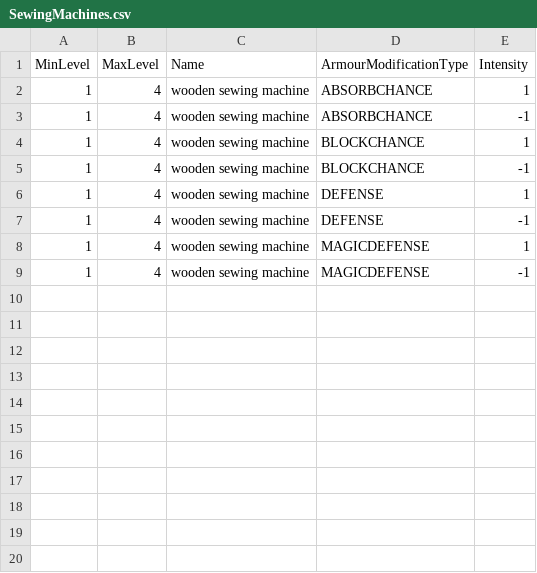
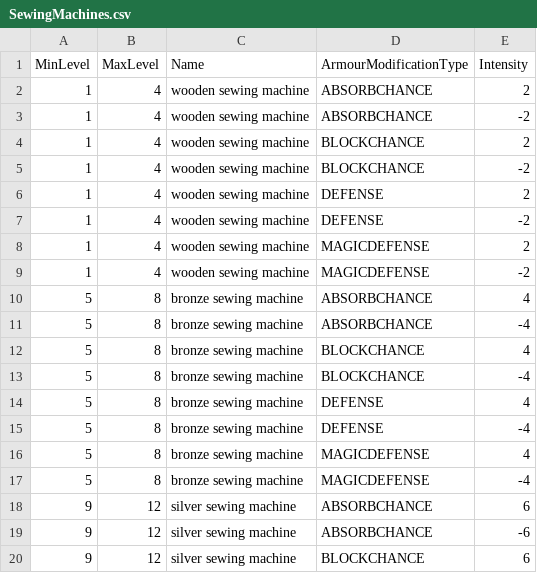
Before and after one commit to Gus314/Picaro, a CSV file: data/SewingMachines.csv, drawn as a sheet; only a part is shown; the diff covers the shown part only.

Commit message:
Large addition to data files.

```diff
--- a/data/SewingMachines.csv
+++ b/data/SewingMachines.csv
@@ -1,9 +1,20 @@
 MinLevel;MaxLevel;Name;ArmourModificationType;Intensity
-1;4;wooden sewing machine;ABSORBCHANCE;1
-1;4;wooden sewing machine;ABSORBCHANCE;-1
-1;4;wooden sewing machine;BLOCKCHANCE;1
-1;4;wooden sewing machine;BLOCKCHANCE;-1
-1;4;wooden sewing machine;DEFENSE;1
-1;4;wooden sewing machine;DEFENSE;-1
-1;4;wooden sewing machine;MAGICDEFENSE;1
-1;4;wooden sewing machine;MAGICDEFENSE;-1
+1;4;wooden sewing machine;ABSORBCHANCE;2
+1;4;wooden sewing machine;ABSORBCHANCE;-2
+1;4;wooden sewing machine;BLOCKCHANCE;2
+1;4;wooden sewing machine;BLOCKCHANCE;-2
+1;4;wooden sewing machine;DEFENSE;2
+1;4;wooden sewing machine;DEFENSE;-2
+1;4;wooden sewing machine;MAGICDEFENSE;2
+1;4;wooden sewing machine;MAGICDEFENSE;-2
+5;8;bronze sewing machine;ABSORBCHANCE;4
+5;8;bronze sewing machine;ABSORBCHANCE;-4
+5;8;bronze sewing machine;BLOCKCHANCE;4
+5;8;bronze sewing machine;BLOCKCHANCE;-4
+5;8;bronze sewing machine;DEFENSE;4
+5;8;bronze sewing machine;DEFENSE;-4
+5;8;bronze sewing machine;MAGICDEFENSE;4
+5;8;bronze sewing machine;MAGICDEFENSE;-4
+9;12;silver sewing machine;ABSORBCHANCE;6
+9;12;silver sewing machine;ABSORBCHANCE;-6
+9;12;silver sewing machine;BLOCKCHANCE;6
```
Also changed, not shown: 13 added rows elsewhere in this file, data/Anvils.csv, data/Consumables.csv, 8 other files.
